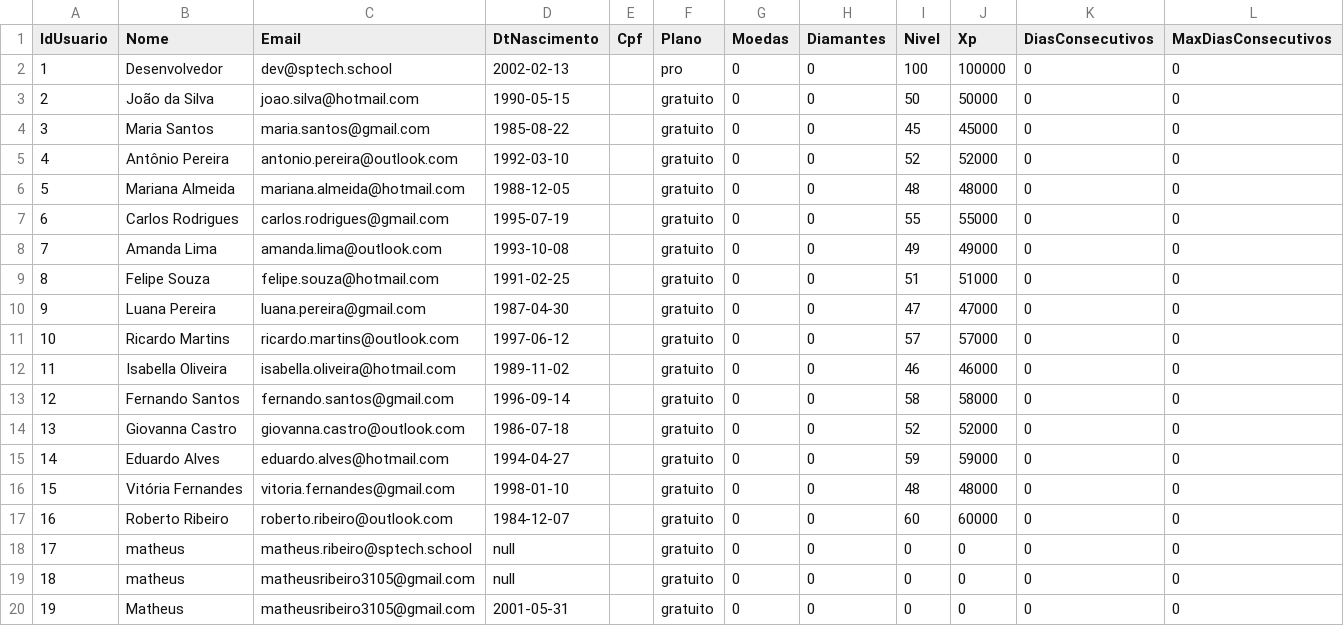
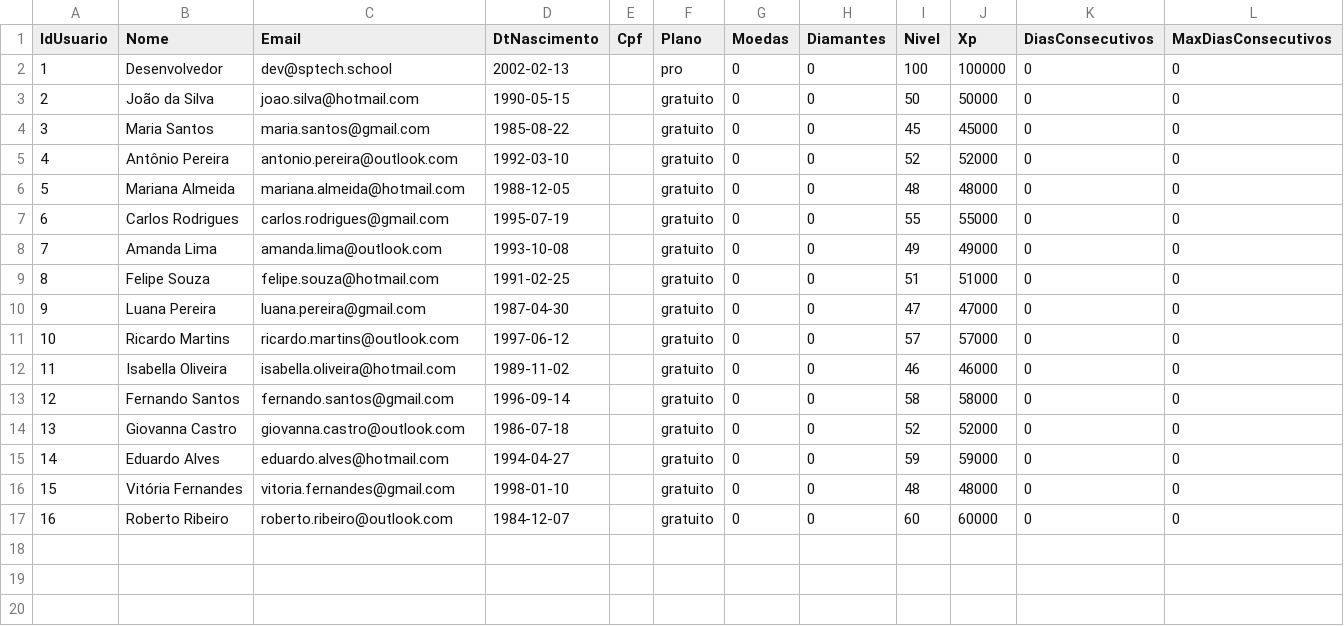
Before and after one commit to CodeUp-Learning-Programming/CodeUp_BackEnd, a CSV file: usuarios.csv, drawn as a sheet; the diff names each change by its address in the sheet, - before the commit and + after, or states it on an @@ line.

```diff
--- a/usuarios.csv
+++ b/usuarios.csv
-row 18: 17 | matheus | matheus.ribeiro@sptech.school | null |  | gratuito | 0 | 0 | 0 | 0 | 0 | 0
-row 19: 18 | matheus | matheusribeiro3105@gmail.com | null |  | gratuito | 0 | 0 | 0 | 0 | 0 | 0
-row 20: 19 | Matheus | matheusribeiro3105@gmail.com | 2001-05-31 |  | gratuito | 0 | 0 | 0 | 0 | 0 | 0
```
Also changed, not shown: 5 other files.
